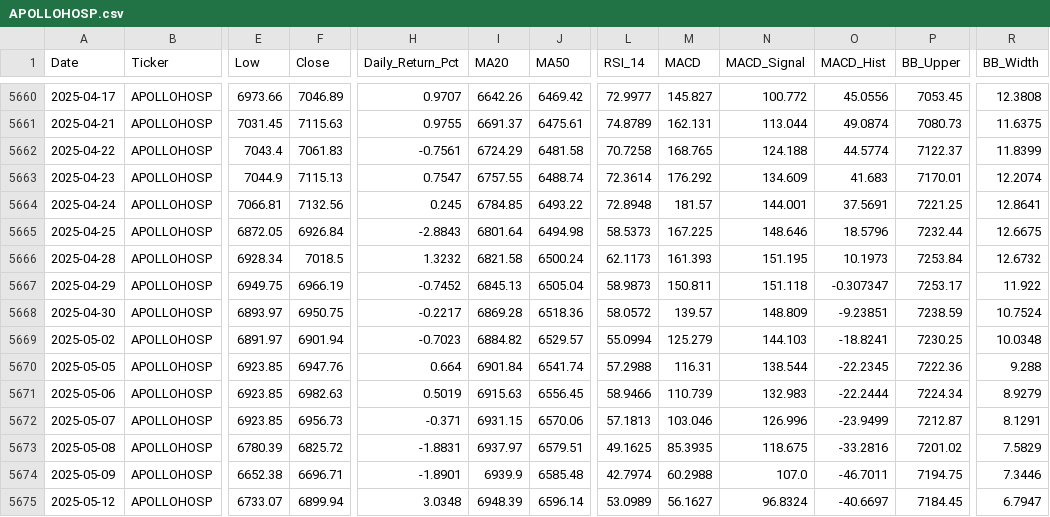
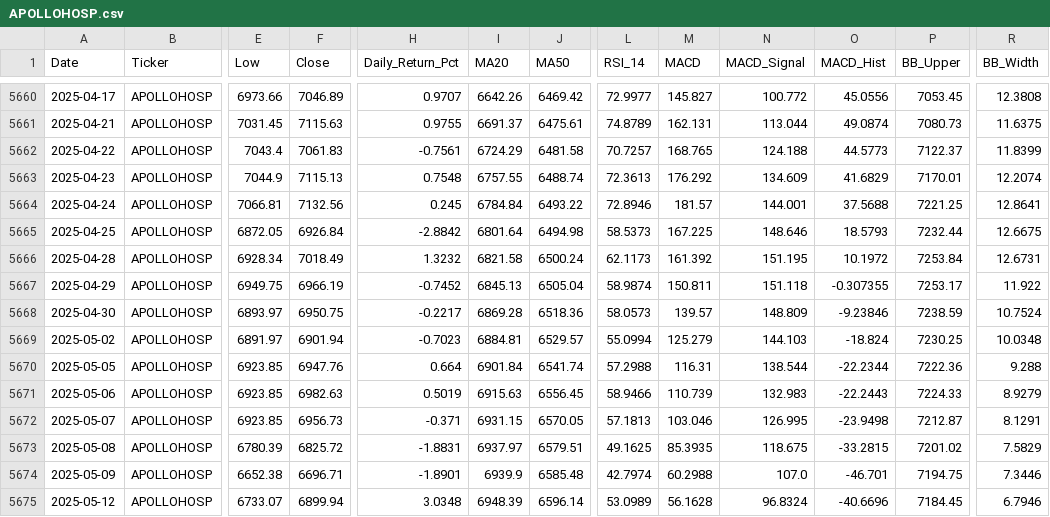
Before and after one commit to wimpypython/nifty-stock-intelligence, a CSV file: data/historical/APOLLOHOSP.csv, drawn as a sheet; only a part is shown, gaps mark what is left out; the diff covers the shown part only; the diff names each change by its address in the sheet, - before the commit and + after, or states it on an @@ line.

```diff
--- a/data/historical/APOLLOHOSP.csv
+++ b/data/historical/APOLLOHOSP.csv
-L5662 (RSI_14): 70.7258
+L5662 (RSI_14): 70.7257
-O5662 (MACD_Hist): 44.5774
+O5662 (MACD_Hist): 44.5773
-H5663 (Daily_Return_Pct): 0.7547
+H5663 (Daily_Return_Pct): 0.7548
-L5663 (RSI_14): 72.3614
+L5663 (RSI_14): 72.3613
-O5663 (MACD_Hist): 41.683
+O5663 (MACD_Hist): 41.6829
-I5664 (MA20): 6784.85
+I5664 (MA20): 6784.84
-L5664 (RSI_14): 72.8948
+L5664 (RSI_14): 72.8946
-O5664 (MACD_Hist): 37.5691
+O5664 (MACD_Hist): 37.5688
-H5665 (Daily_Return_Pct): -2.8843
+H5665 (Daily_Return_Pct): -2.8842
-O5665 (MACD_Hist): 18.5796
+O5665 (MACD_Hist): 18.5793
-F5666 (Close): 7018.5
+F5666 (Close): 7018.49
-M5666 (MACD): 161.393
+M5666 (MACD): 161.392
-O5666 (MACD_Hist): 10.1973
+O5666 (MACD_Hist): 10.1972
-R5666 (BB_Width): 12.6732
+R5666 (BB_Width): 12.6731
-L5667 (RSI_14): 58.9873
+L5667 (RSI_14): 58.9874
-O5667 (MACD_Hist): -0.307347
+O5667 (MACD_Hist): -0.307355
-L5668 (RSI_14): 58.0572
+L5668 (RSI_14): 58.0573
-O5668 (MACD_Hist): -9.23851
+O5668 (MACD_Hist): -9.23846
-I5669 (MA20): 6884.82
+I5669 (MA20): 6884.81
-O5669 (MACD_Hist): -18.8241
+O5669 (MACD_Hist): -18.824
-O5670 (MACD_Hist): -22.2345
+O5670 (MACD_Hist): -22.2344
-O5671 (MACD_Hist): -22.2444
+O5671 (MACD_Hist): -22.2443
-P5671 (BB_Upper): 7224.34
+P5671 (BB_Upper): 7224.33
-J5672 (MA50): 6570.06
+J5672 (MA50): 6570.05
-N5672 (MACD_Signal): 126.996
+N5672 (MACD_Signal): 126.995
-O5672 (MACD_Hist): -23.9499
+O5672 (MACD_Hist): -23.9498
-O5673 (MACD_Hist): -33.2816
+O5673 (MACD_Hist): -33.2815
-O5674 (MACD_Hist): -46.7011
+O5674 (MACD_Hist): -46.701
-M5675 (MACD): 56.1627
+M5675 (MACD): 56.1628
-O5675 (MACD_Hist): -40.6697
+O5675 (MACD_Hist): -40.6696
-R5675 (BB_Width): 6.7947
+R5675 (BB_Width): 6.7946
```
Also changed, not shown: 1 added row and 109 edited cells elsewhere in this file, data/historical/ASIANPAINT.csv, data/historical/BHARTIARTL.csv, 51 other files.
